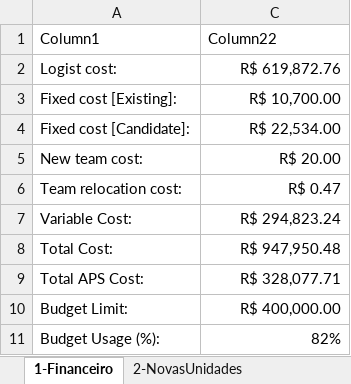
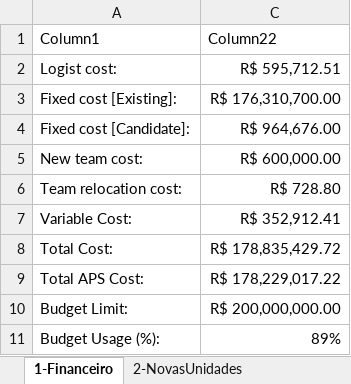
Before and after one commit to joaoflavioufmg/aps, an Excel workbook: report.xlsx, sheet 1-Financeiro, drawn as a sheet; values as stored, in another font and other column widths than the file's, no borders; table styles not drawn; the diff names each change by its address in the sheet, - before the commit and + after, or states it on an @@ line.

```diff
--- a/report.xlsx (sheet 1-Financeiro)
+++ b/report.xlsx (sheet 1-Financeiro)
-C2: R$ 619,872.76
+C2: R$ 595,712.51
-C3: R$ 10,700.00
+C3: R$ 176,310,700.00
-C4: R$ 22,534.00
+C4: R$ 964,676.00
-C5: R$ 20.00
+C5: R$ 600,000.00
-C6: R$ 0.47
+C6: R$ 728.80
-C7: R$ 294,823.24
+C7: R$ 352,912.41
-C8: R$ 947,950.48
+C8: R$ 178,835,429.72
-C9: R$ 328,077.71
+C9: R$ 178,229,017.22
-C10: R$ 400,000.00
+C10: R$ 200,000,000.00
-C11: 82%
+C11: 89%
```
Also changed, not shown: sheet 12-Fluxo_RegCensitaria, sheet 13-Fluxo_PHC, sheet 14-Fluxo_SHC, sheet 3-RealocacaoEquipe_PHC, sheet 15-Fluxo_THC, sheet 4-RealocacaoEquipe_SHC, 8 more sheets, hidden cells, 21 other files.
